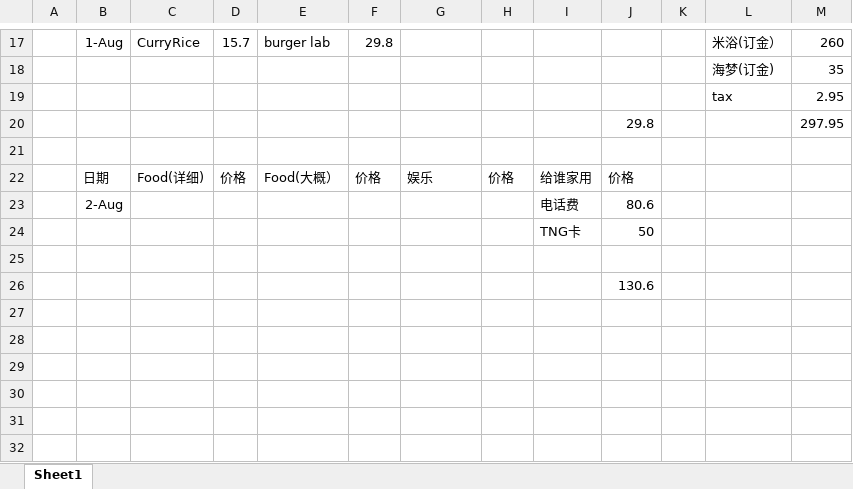
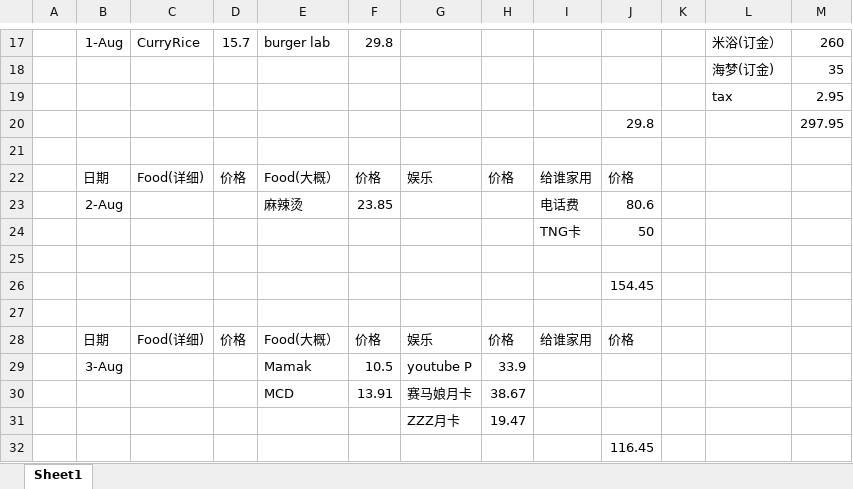
Before and after one commit to KarsengYapPrivate/NoteBook, an Excel workbook: montly.xlsx, sheet Sheet1, drawn as a sheet; only a part is shown, gaps mark what is left out; values as stored, in another font and other column widths than the file's, no borders; the diff names each change by its address in the sheet, - before the commit and + after, or states it on an @@ line.

```diff
--- a/montly.xlsx (sheet Sheet1)
+++ b/montly.xlsx (sheet Sheet1)
-E23: (empty)
+E23: 麻辣烫
-F23: (empty)
+F23: 23.85
-J26: 130.6
+J26: 154.45
+row 27: (empty)
+row 28:  | 日期 | Food(详细) | 价格 | Food(大概） | 价格 | 娱乐 | 价格 | 给谁家用 | 价格
+row 29:  | 3-Aug |  |  | Mamak | 10.5 | youtube P | 33.9
+row 30:  |  |  |  | MCD | 13.91 | 赛马娘月卡 | 38.67
+row 31:  |  |  |  |  |  | ZZZ月卡 | 19.47
+row 32:  |  |  |  |  |  |  |  |  | 116.45
```
Also changed, not shown: 1 other file.
